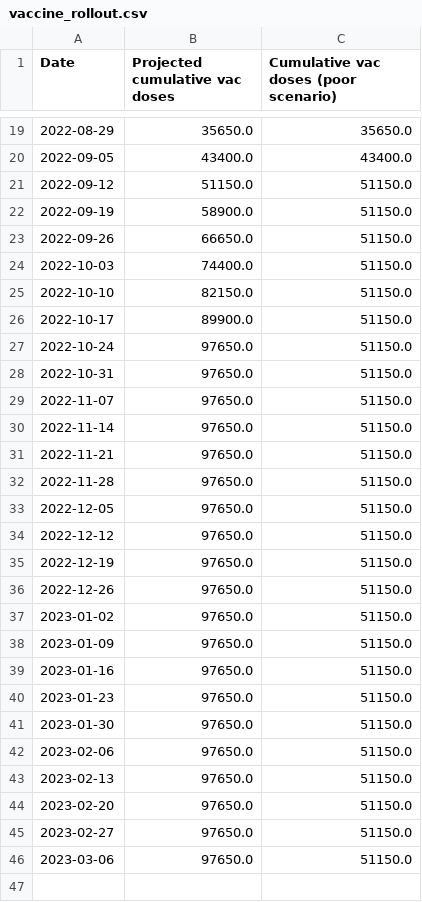
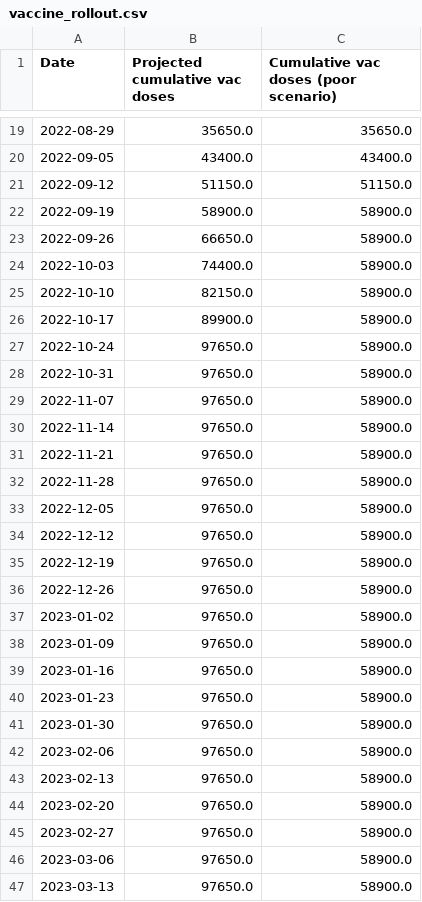
Before and after one commit to SamuelBrand1/MonkeypoxUK, a CSV file: projections/vaccine_rollout.csv, drawn as a sheet; only a part is shown, gaps mark what is left out.

```diff
--- a/projections/vaccine_rollout.csv
+++ b/projections/vaccine_rollout.csv
@@ -21,26 +21,27 @@ Date,Projected cumulative vac doses,Cumulative vac doses (poor scenario)
 2022-09-12,51150.0,51150.0
-2022-09-19,58900.0,51150.0
-2022-09-26,66650.0,51150.0
-2022-10-03,74400.0,51150.0
-2022-10-10,82150.0,51150.0
-2022-10-17,89900.0,51150.0
-2022-10-24,97650.0,51150.0
-2022-10-31,97650.0,51150.0
-2022-11-07,97650.0,51150.0
-2022-11-14,97650.0,51150.0
-2022-11-21,97650.0,51150.0
-2022-11-28,97650.0,51150.0
-2022-12-05,97650.0,51150.0
-2022-12-12,97650.0,51150.0
-2022-12-19,97650.0,51150.0
-2022-12-26,97650.0,51150.0
-2023-01-02,97650.0,51150.0
-2023-01-09,97650.0,51150.0
-2023-01-16,97650.0,51150.0
-2023-01-23,97650.0,51150.0
-2023-01-30,97650.0,51150.0
-2023-02-06,97650.0,51150.0
-2023-02-13,97650.0,51150.0
-2023-02-20,97650.0,51150.0
-2023-02-27,97650.0,51150.0
-2023-03-06,97650.0,51150.0
+2022-09-19,58900.0,58900.0
+2022-09-26,66650.0,58900.0
+2022-10-03,74400.0,58900.0
+2022-10-10,82150.0,58900.0
+2022-10-17,89900.0,58900.0
+2022-10-24,97650.0,58900.0
+2022-10-31,97650.0,58900.0
+2022-11-07,97650.0,58900.0
+2022-11-14,97650.0,58900.0
+2022-11-21,97650.0,58900.0
+2022-11-28,97650.0,58900.0
+2022-12-05,97650.0,58900.0
+2022-12-12,97650.0,58900.0
+2022-12-19,97650.0,58900.0
+2022-12-26,97650.0,58900.0
+2023-01-02,97650.0,58900.0
+2023-01-09,97650.0,58900.0
+2023-01-16,97650.0,58900.0
+2023-01-23,97650.0,58900.0
+2023-01-30,97650.0,58900.0
+2023-02-06,97650.0,58900.0
+2023-02-13,97650.0,58900.0
+2023-02-20,97650.0,58900.0
+2023-02-27,97650.0,58900.0
+2023-03-06,97650.0,58900.0
+2023-03-13,97650.0,58900.0
```
Also changed, not shown: projections/nongbmsm_case_projections.csv, projections/nongbmsm_cumulative_case_projections.csv, 17 other files.
